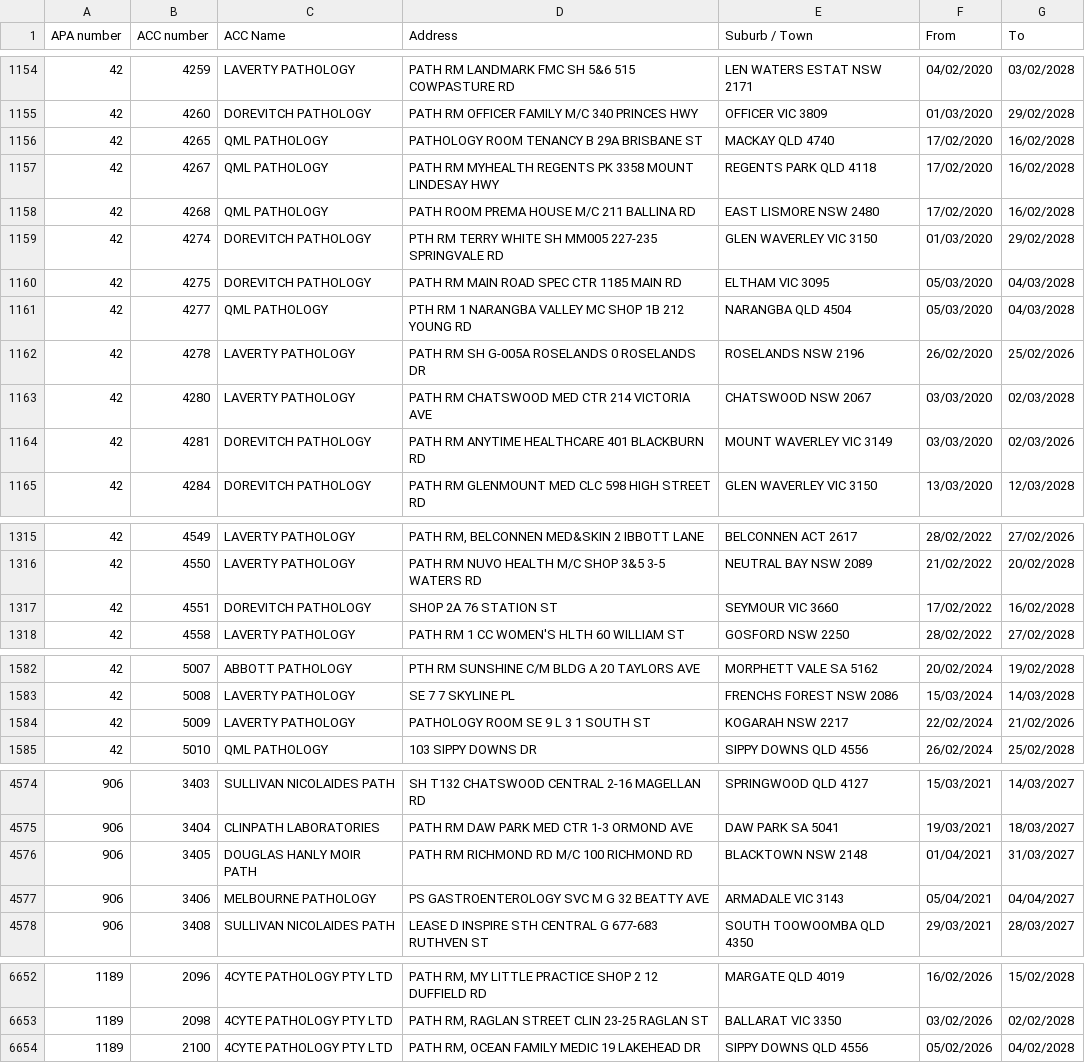
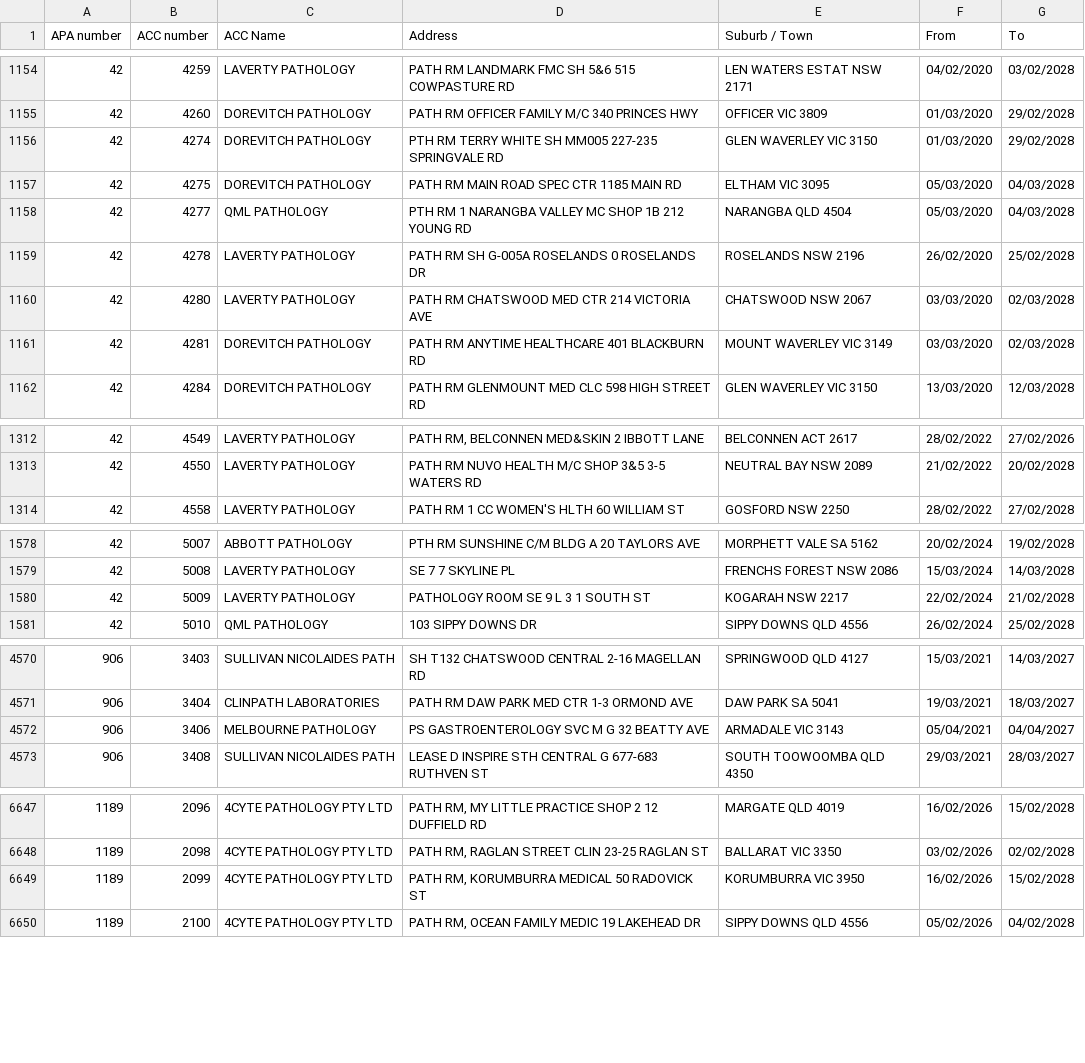
Before and after one commit to nwbort/apcc, a CSV file: apcc_list.csv, drawn as a sheet; only a part is shown, gaps mark what is left out.

```diff
--- a/apcc_list.csv
+++ b/apcc_list.csv
@@ -1155,5 +1155,2 @@ APA number,ACC number,ACC Name,Address,Suburb / Town,From,To
 42,4260,DOREVITCH PATHOLOGY,PATH RM OFFICER FAMILY M/C 340 PRINCES HWY,OFFICER VIC 3809,01/03/2020,29/02/2028
-42,4265,QML PATHOLOGY,PATHOLOGY ROOM TENANCY B 29A BRISBANE ST,MACKAY QLD 4740,17/02/2020,16/02/2028
-42,4267,QML PATHOLOGY,PATH RM MYHEALTH REGENTS PK 3358 MOUNT LINDESAY HWY,REGENTS PARK QLD 4118,17/02/2020,16/02/2028
-42,4268,QML PATHOLOGY,PATH ROOM PREMA HOUSE M/C 211 BALLINA RD,EAST LISMORE NSW 2480,17/02/2020,16/02/2028
 42,4274,DOREVITCH PATHOLOGY,PTH RM TERRY WHITE SH MM005 227-235 SPRINGVALE RD,GLEN WAVERLEY VIC 3150,01/03/2020,29/02/2028
@@ -1161,5 +1158,5 @@ APA number,ACC number,ACC Name,Address,Suburb / Town,From,To
 42,4277,QML PATHOLOGY,PTH RM 1 NARANGBA VALLEY MC SHOP 1B 212 YOUNG RD,NARANGBA QLD 4504,05/03/2020,04/03/2028
-42,4278,LAVERTY PATHOLOGY,PATH RM SH G-005A ROSELANDS 0 ROSELANDS DR,ROSELANDS NSW 2196,26/02/2020,25/02/2026
+42,4278,LAVERTY PATHOLOGY,PATH RM SH G-005A ROSELANDS 0 ROSELANDS DR,ROSELANDS NSW 2196,26/02/2020,25/02/2028
 42,4280,LAVERTY PATHOLOGY,PATH RM CHATSWOOD MED CTR 214 VICTORIA AVE,CHATSWOOD NSW 2067,03/03/2020,02/03/2028
-42,4281,DOREVITCH PATHOLOGY,PATH RM ANYTIME HEALTHCARE 401 BLACKBURN RD,MOUNT WAVERLEY VIC 3149,03/03/2020,02/03/2026
+42,4281,DOREVITCH PATHOLOGY,PATH RM ANYTIME HEALTHCARE 401 BLACKBURN RD,MOUNT WAVERLEY VIC 3149,03/03/2020,02/03/2028
 42,4284,DOREVITCH PATHOLOGY,PATH RM GLENMOUNT MED CLC 598 HIGH STREET RD,GLEN WAVERLEY VIC 3150,13/03/2020,12/03/2028
@@ -1316,3 +1313,2 @@ APA number,ACC number,ACC Name,Address,Suburb / Town,From,To
 42,4550,LAVERTY PATHOLOGY,PATH RM NUVO HEALTH M/C SHOP 3&5 3-5 WATERS RD,NEUTRAL BAY NSW 2089,21/02/2022,20/02/2028
-42,4551,DOREVITCH PATHOLOGY,SHOP 2A 76 STATION ST,SEYMOUR VIC 3660,17/02/2022,16/02/2028
 42,4558,LAVERTY PATHOLOGY,PATH RM 1 CC WOMEN'S HLTH 60 WILLIAM ST,GOSFORD NSW 2250,28/02/2022,27/02/2028
@@ -1583,3 +1579,3 @@ APA number,ACC number,ACC Name,Address,Suburb / Town,From,To
 42,5008,LAVERTY PATHOLOGY,SE 7 7 SKYLINE PL,FRENCHS FOREST NSW 2086,15/03/2024,14/03/2028
-42,5009,LAVERTY PATHOLOGY,PATHOLOGY ROOM SE 9 L 3 1 SOUTH ST,KOGARAH NSW 2217,22/02/2024,21/02/2026
+42,5009,LAVERTY PATHOLOGY,PATHOLOGY ROOM SE 9 L 3 1 SOUTH ST,KOGARAH NSW 2217,22/02/2024,21/02/2028
 42,5010,QML PATHOLOGY,103 SIPPY DOWNS DR,SIPPY DOWNS QLD 4556,26/02/2024,25/02/2028
@@ -4575,3 +4571,2 @@ APA number,ACC number,ACC Name,Address,Suburb / Town,From,To
 906,3404,CLINPATH LABORATORIES,PATH RM DAW PARK MED CTR 1-3 ORMOND AVE,DAW PARK SA 5041,19/03/2021,18/03/2027
-906,3405,DOUGLAS HANLY MOIR PATH,PATH RM RICHMOND RD M/C 100 RICHMOND RD,BLACKTOWN NSW 2148,01/04/2021,31/03/2027
 906,3406,MELBOURNE PATHOLOGY,PS GASTROENTEROLOGY SVC M G 32 BEATTY AVE,ARMADALE VIC 3143,05/04/2021,04/04/2027
@@ -6653,2 +6648,3 @@ APA number,ACC number,ACC Name,Address,Suburb / Town,From,To
 1189,2098,4CYTE PATHOLOGY PTY LTD,"PATH RM, RAGLAN STREET CLIN 23-25 RAGLAN ST",BALLARAT VIC 3350,03/02/2026,02/02/2028
+1189,2099,4CYTE PATHOLOGY PTY LTD,"PATH RM, KORUMBURRA MEDICAL 50 RADOVICK ST",KORUMBURRA VIC 3950,16/02/2026,15/02/2028
 1189,2100,4CYTE PATHOLOGY PTY LTD,"PATH RM, OCEAN FAMILY MEDIC 19 LAKEHEAD DR",SIPPY DOWNS QLD 4556,05/02/2026,04/02/2028
```
